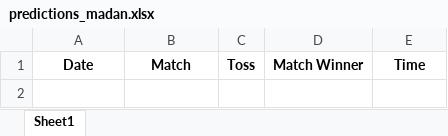
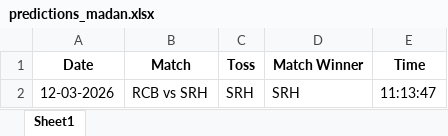
Before and after one commit to krshnavij/IPL_2025, an Excel workbook: predictions_madan.xlsx, sheet Sheet1, drawn as a sheet; values as stored, in another font and other column widths than the file's, no borders; the diff names each change by its address in the sheet, - before the commit and + after, or states it on an @@ line.

Commit message:
Update user predictions

```diff
--- a/predictions_madan.xlsx (sheet Sheet1)
+++ b/predictions_madan.xlsx (sheet Sheet1)
+row 2: 12-03-2026 | RCB vs SRH | SRH | SRH | 11:13:47
```
